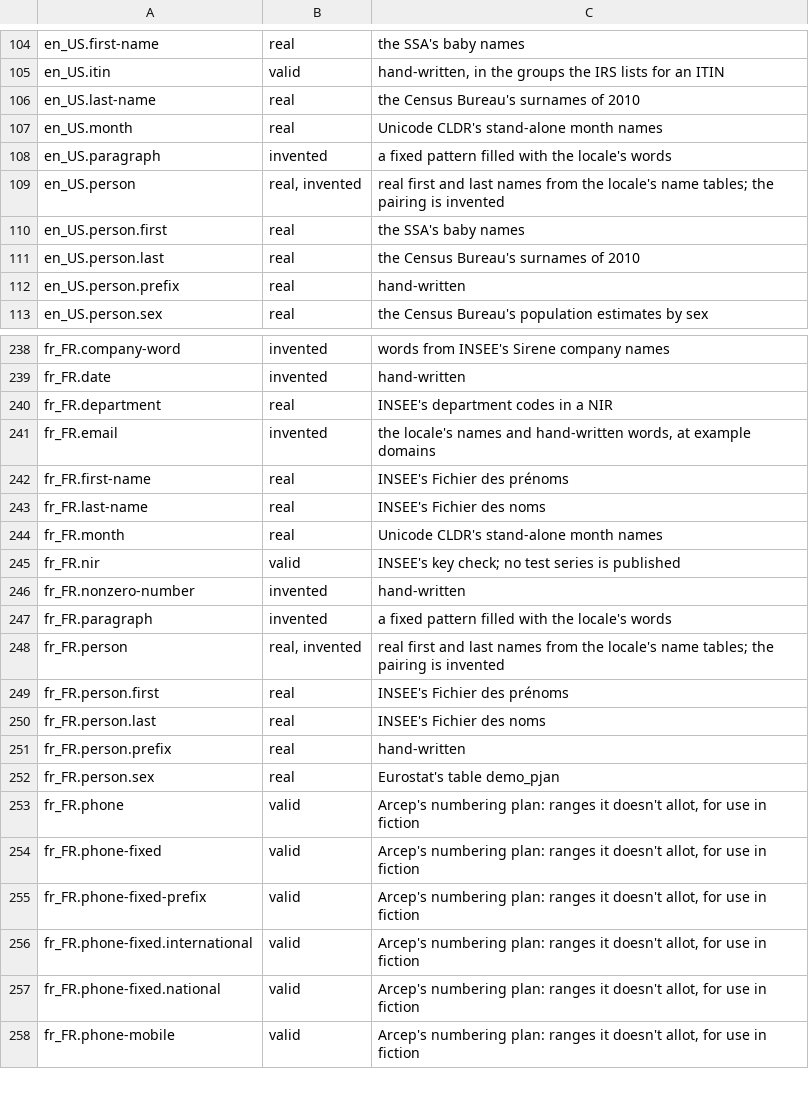
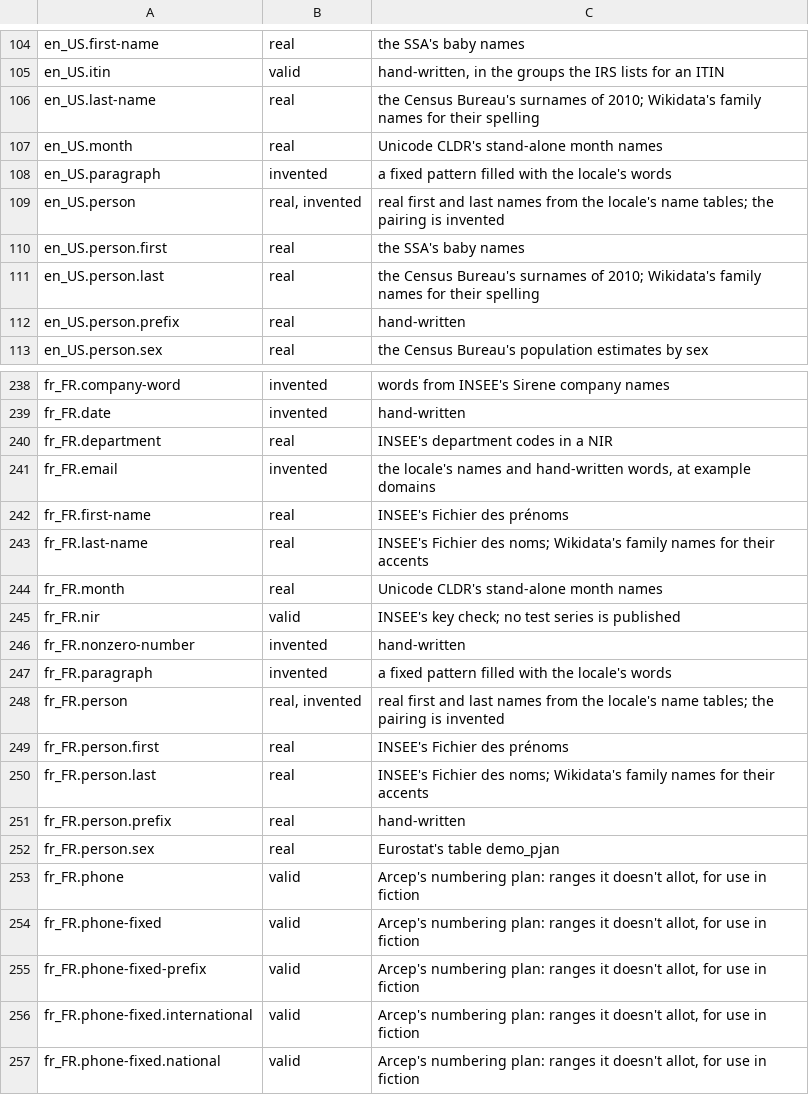
Before and after one commit to larvit/fejkdata, a TSV file: data-listing/kinds-and-sources.tsv, drawn as a sheet; only a part is shown, gaps mark what is left out; the shorter side is filled out with more unchanged rows.

```diff
--- a/data-listing/kinds-and-sources.tsv
+++ b/data-listing/kinds-and-sources.tsv
@@ -105,3 +105,3 @@ en_US.first-name	real	the SSA's baby names
 en_US.itin	valid	hand-written, in the groups the IRS lists for an ITIN
-en_US.last-name	real	the Census Bureau's surnames of 2010
+en_US.last-name	real	the Census Bureau's surnames of 2010; Wikidata's family names for their spelling
 en_US.month	real	Unicode CLDR's stand-alone month names
@@ -110,3 +110,3 @@ en_US.person	real, invented	real first and last names from the locale's name tab
 en_US.person.first	real	the SSA's baby names
-en_US.person.last	real	the Census Bureau's surnames of 2010
+en_US.person.last	real	the Census Bureau's surnames of 2010; Wikidata's family names for their spelling
 en_US.person.prefix	real	hand-written
@@ -242,3 +242,3 @@ fr_FR.email	invented	the locale's names and hand-written words, at example domai
 fr_FR.first-name	real	INSEE's Fichier des prénoms
-fr_FR.last-name	real	INSEE's Fichier des noms
+fr_FR.last-name	real	INSEE's Fichier des noms; Wikidata's family names for their accents
 fr_FR.month	real	Unicode CLDR's stand-alone month names
@@ -249,3 +249,3 @@ fr_FR.person	real, invented	real first and last names from the locale's name tab
 fr_FR.person.first	real	INSEE's Fichier des prénoms
-fr_FR.person.last	real	INSEE's Fichier des noms
+fr_FR.person.last	real	INSEE's Fichier des noms; Wikidata's family names for their accents
 fr_FR.person.prefix	real	hand-written
```
Also changed, not shown: data/en_US/last-name.tsv, data/fr_FR/last-name.tsv, 7 other files.
